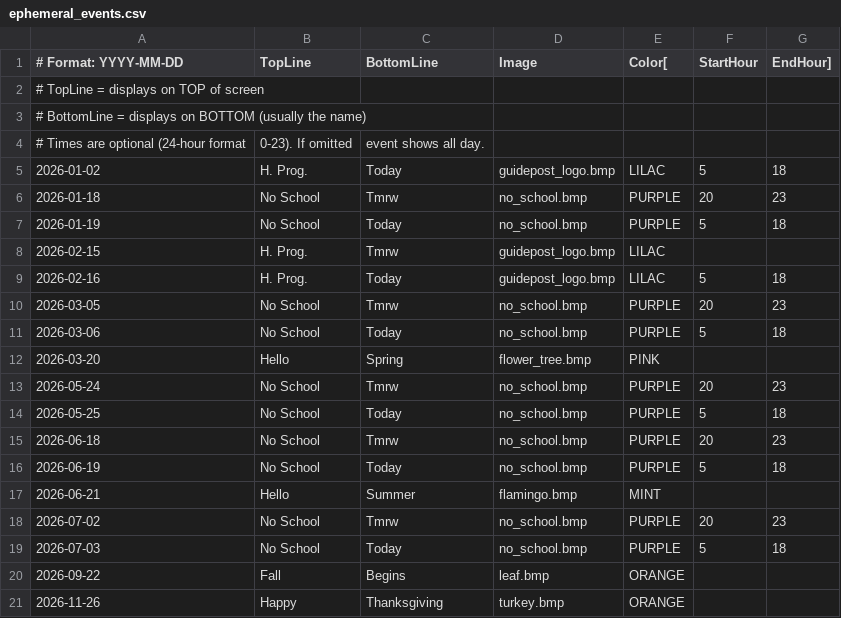
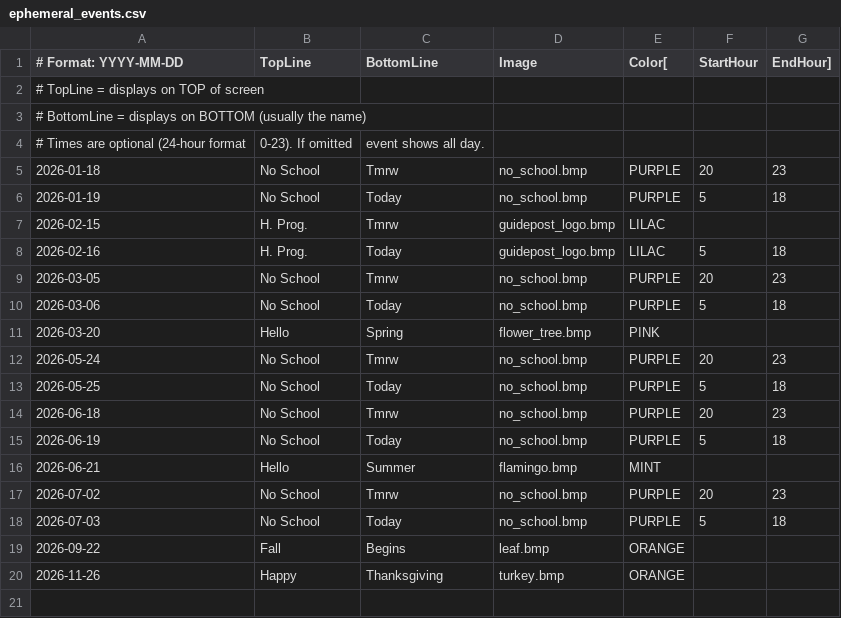
Before and after one commit to dcelayeta/pantallita-events, a CSV file: ephemeral_events.csv, drawn as a sheet.

Commit message:
Update ephemeral_events.csv

```diff
--- a/ephemeral_events.csv
+++ b/ephemeral_events.csv
@@ -4,3 +4,2 @@
 # Times are optional (24-hour format, 0-23). If omitted, event shows all day.
-2026-01-02,H. Prog.,Today,guidepost_logo.bmp,LILAC,5,18
 2026-01-18,No School,Tmrw,no_school.bmp,PURPLE,20,23
```
